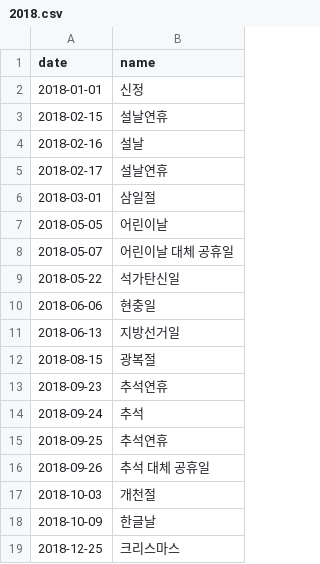
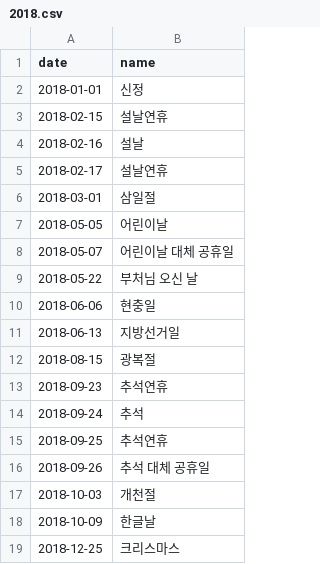
Before and after one commit to item4net/holiday_gen, a CSV file: data/2018.csv, drawn as a sheet.

Commit message:
Rename 석가탄신일 to 부처님 오신 날

```diff
--- a/data/2018.csv
+++ b/data/2018.csv
@@ -8,3 +8,3 @@ date,name
 2018-05-07,어린이날 대체 공휴일
-2018-05-22,석가탄신일
+2018-05-22,부처님 오신 날
 2018-06-06,현충일
```
Also changed, not shown: data/2019.csv, data/2020.csv, 5 other files.
